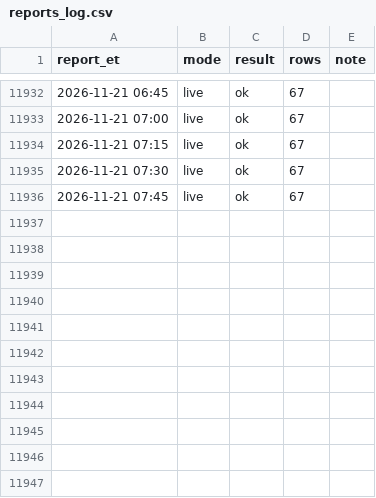
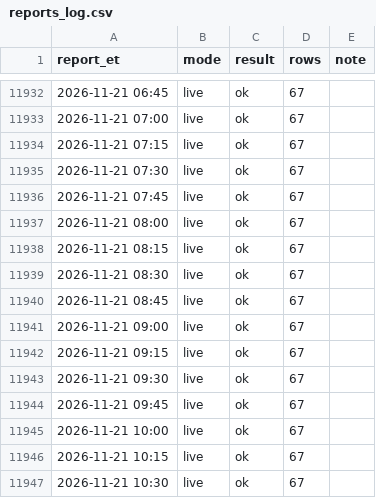
Before and after one commit to kanyewestlover55/beat_ye_bookie, a CSV file: data/injuries/reports_log.csv, drawn as a sheet; only a part is shown, gaps mark what is left out.

Commit message:
injury reports 2026-11-21T16:02Z

```diff
--- a/data/injuries/reports_log.csv
+++ b/data/injuries/reports_log.csv
@@ -11936 +11936,12 @@ report_et,mode,result,rows,note
 2026-11-21 07:45,live,ok,67,
+2026-11-21 08:00,live,ok,67,
+2026-11-21 08:15,live,ok,67,
+2026-11-21 08:30,live,ok,67,
+2026-11-21 08:45,live,ok,67,
+2026-11-21 09:00,live,ok,67,
+2026-11-21 09:15,live,ok,67,
+2026-11-21 09:30,live,ok,67,
+2026-11-21 09:45,live,ok,67,
+2026-11-21 10:00,live,ok,67,
+2026-11-21 10:15,live,ok,67,
+2026-11-21 10:30,live,ok,67,
```
